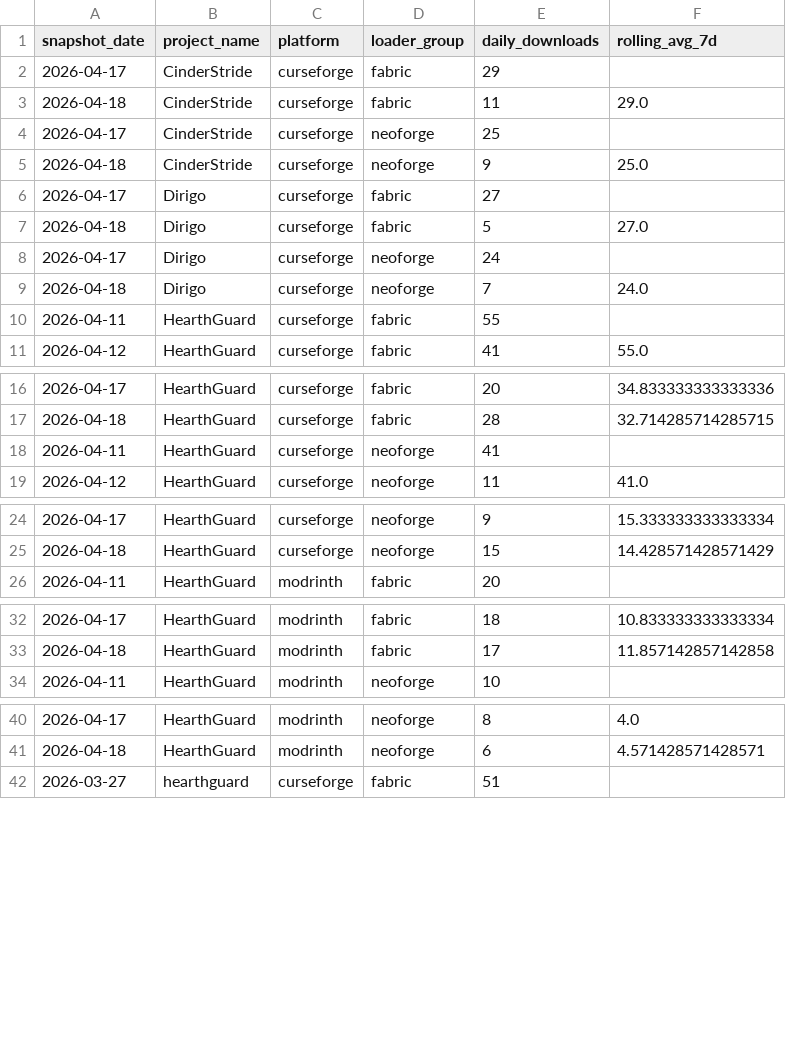
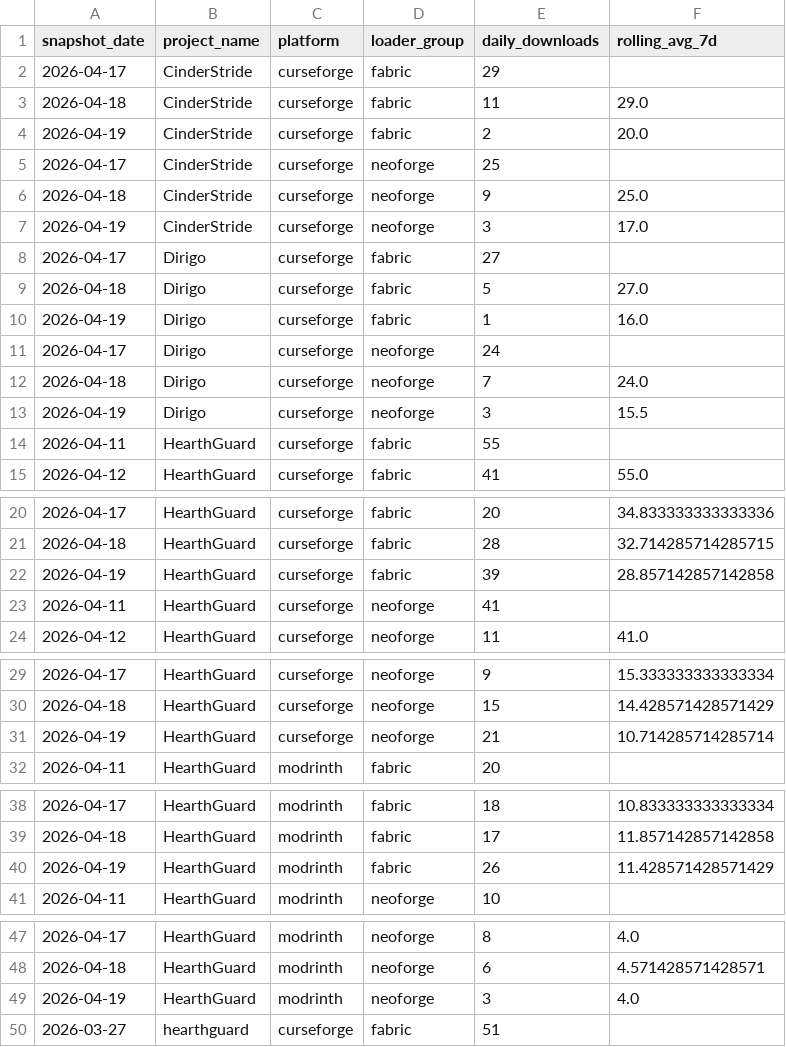
Before and after one commit to kingnhcomcast/modtracker, a CSV file: docs/daily_loader_totals.csv, drawn as a sheet; only a part is shown, gaps mark what is left out; the diff names each change by its address in the sheet, - before the commit and + after, or states it on an @@ line.

```diff
--- a/docs/daily_loader_totals.csv
+++ b/docs/daily_loader_totals.csv
+row 4: 2026-04-19 | CinderStride | curseforge | fabric | 2 | 20.0
+row 7: 2026-04-19 | CinderStride | curseforge | neoforge | 3 | 17.0
+row 10: 2026-04-19 | Dirigo | curseforge | fabric | 1 | 16.0
+row 13: 2026-04-19 | Dirigo | curseforge | neoforge | 3 | 15.5
+row 22: 2026-04-19 | HearthGuard | curseforge | fabric | 39 | 28.857142857142858
+row 31: 2026-04-19 | HearthGuard | curseforge | neoforge | 21 | 10.714285714285714
+row 40: 2026-04-19 | HearthGuard | modrinth | fabric | 26 | 11.428571428571429
+row 49: 2026-04-19 | HearthGuard | modrinth | neoforge | 3 | 4.0
```
Also changed, not shown: docs/daily_mc_version_totals.csv, docs/daily_mod_version_totals.csv, 26 other files.
